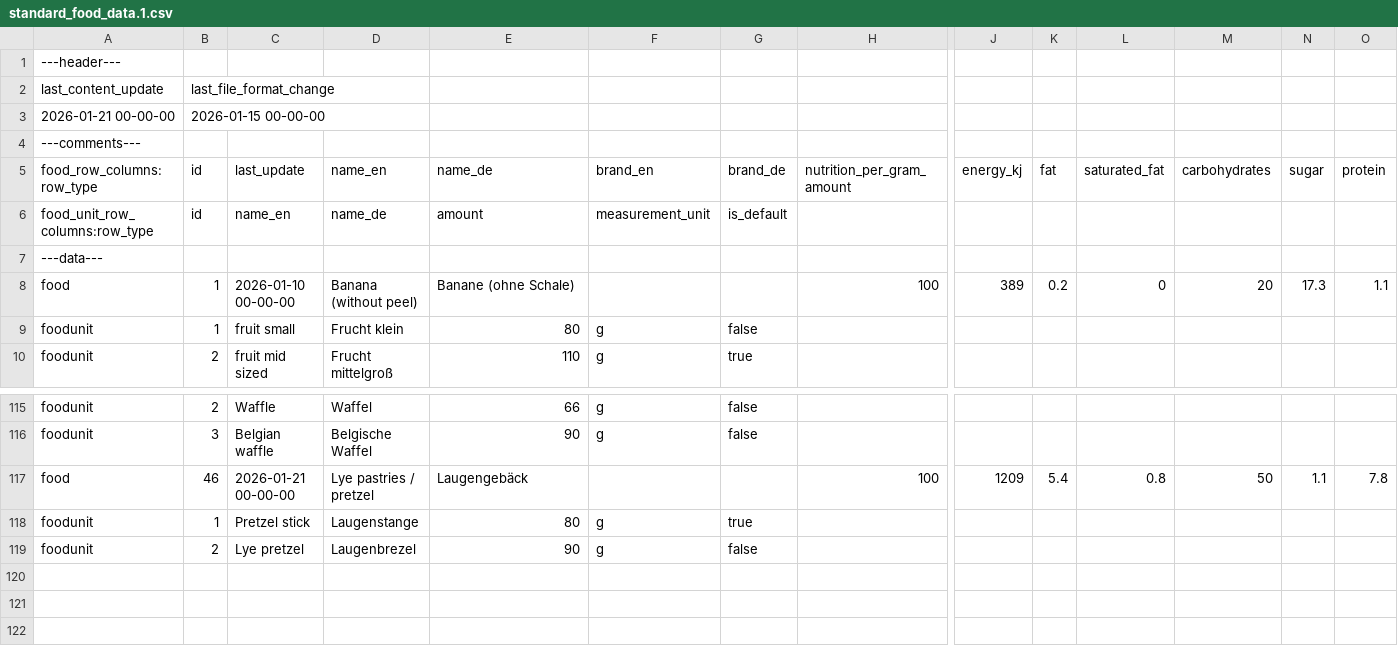
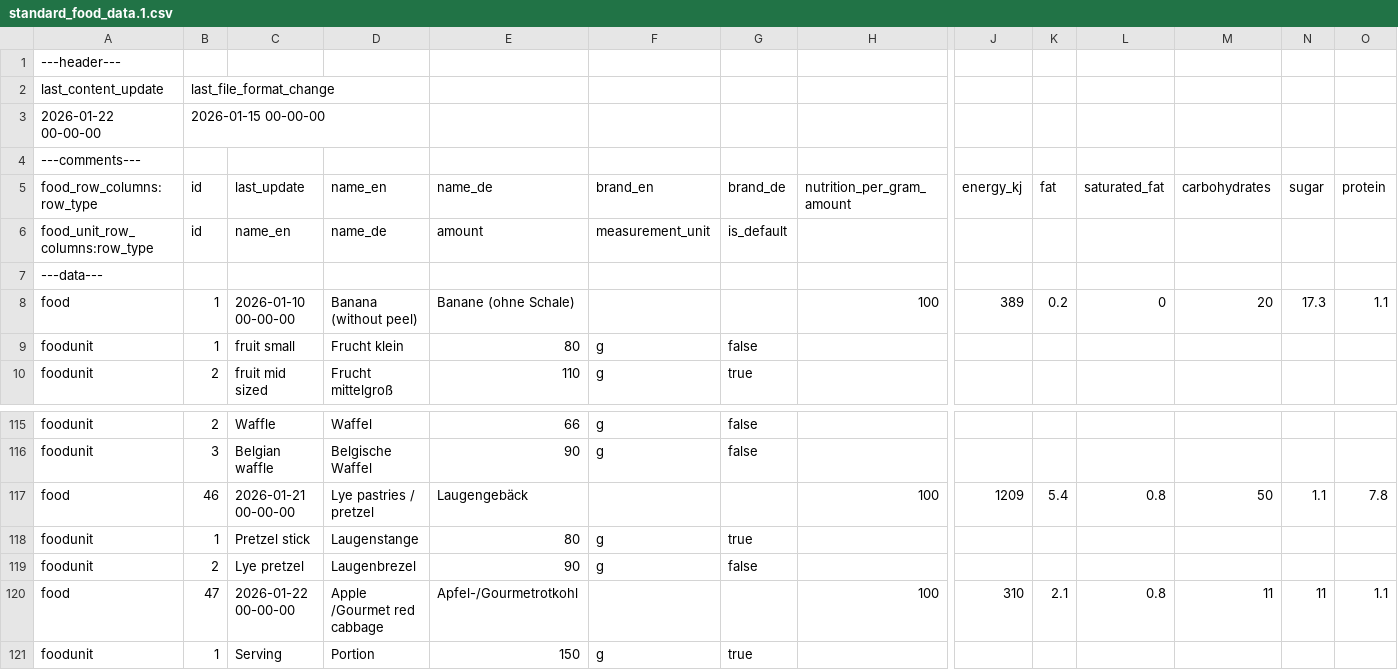
Before and after one commit to Drexel2k/OpenEatsJournal, a CSV file: src/assets/standard_food_data.1.csv, drawn as a sheet; only a part is shown, gaps mark what is left out; rows hold the shown columns only; the diff names each change by its address in the sheet, - before the commit and + after, or states it on an @@ line.

```diff
--- a/src/assets/standard_food_data.1.csv
+++ b/src/assets/standard_food_data.1.csv
-A3 (food_row_columns:row_type): 2026-01-21 00-00-00
+A3 (food_row_columns:row_type): 2026-01-22 00-00-00
+row 120: food | 47 | 2026-01-22 00-00-00 | Apple /Gourmet red cabbage | Apfel-/Gourmetrotkohl |  |  | 100 | 310 | 2.1 | 0.8 | 11 | 11 | 1.1
+row 121: foodunit | 1 | Serving | Portion | 150 | g | true
```
Also changed, not shown: 4 other files.
